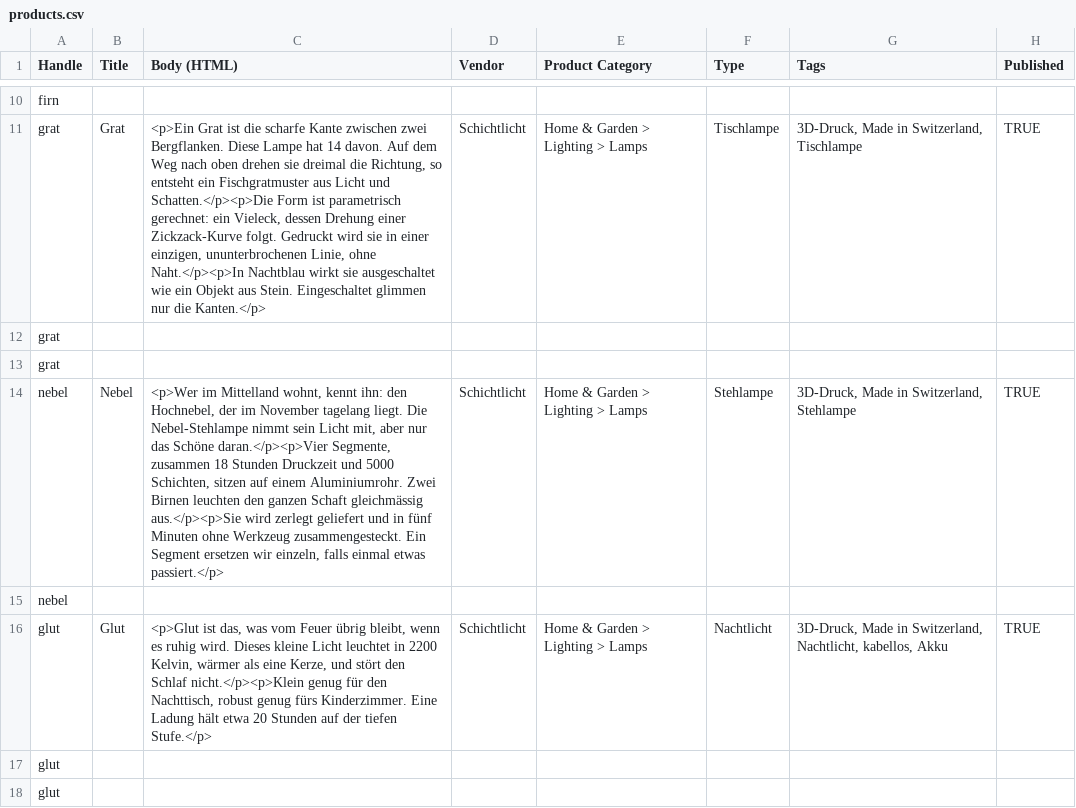
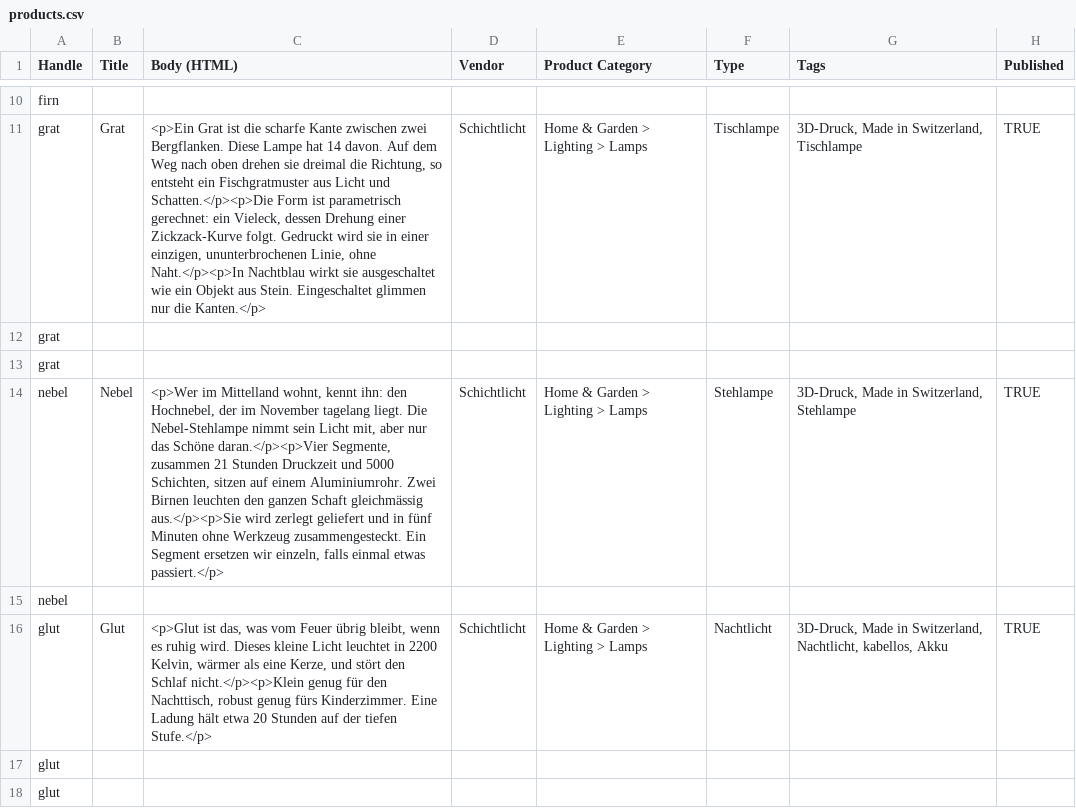
Before and after one commit to Ric0B/VERNI, a CSV file: lightshop/site/shopify/products.csv, drawn as a sheet; only a part is shown, gaps mark what is left out; the diff names each change by its address in the sheet, - before the commit and + after, or states it on an @@ line.

```diff
--- a/lightshop/site/shopify/products.csv
+++ b/lightshop/site/shopify/products.csv
-C14 (Body (HTML)): …Segmente, zusammen 18 Stunden Druckzeit…
+C14 (Body (HTML)): …Segmente, zusammen 21 Stunden Druckzeit…
```
Also changed, not shown: 57 other files.
